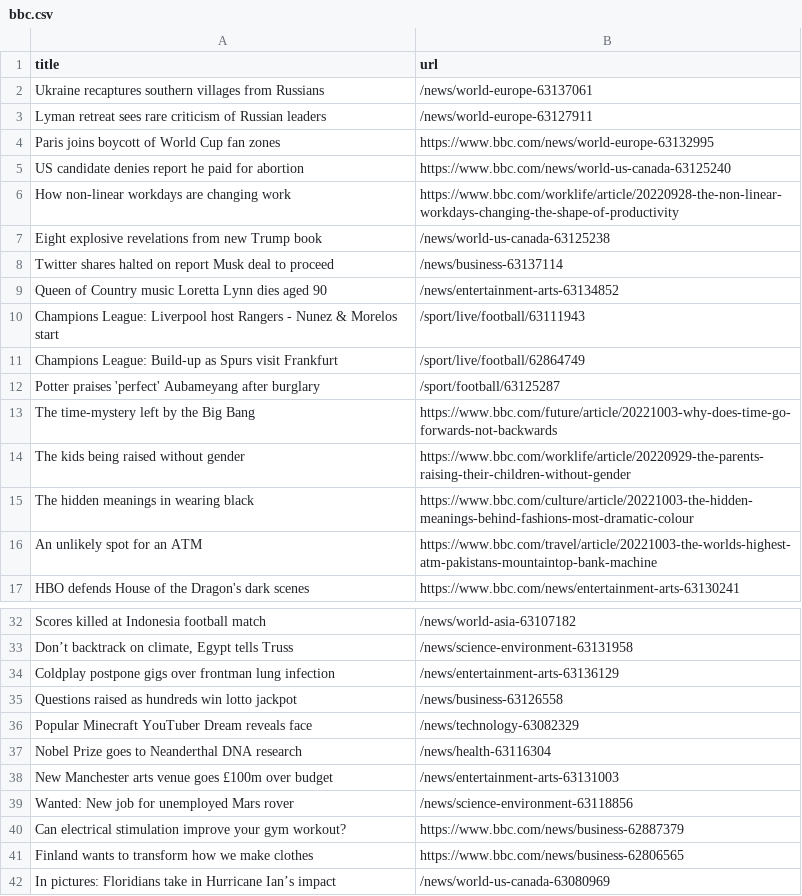
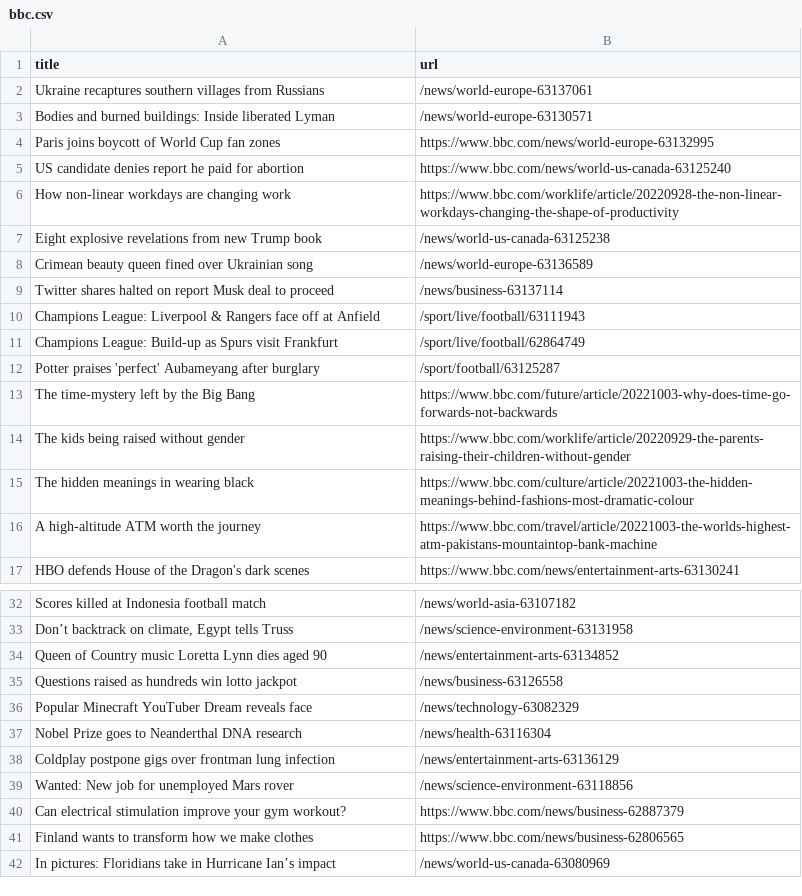
Before and after one commit to ramanshreya/automatic-scraper, a CSV file: bbc.csv, drawn as a sheet; only a part is shown, gaps mark what is left out.

```diff
--- a/bbc.csv
+++ b/bbc.csv
@@ -2,3 +2,3 @@ title,url
 Ukraine recaptures southern villages from Russians,/news/world-europe-63137061
-Lyman retreat sees rare criticism of Russian leaders,/news/world-europe-63127911
+Bodies and burned buildings: Inside liberated Lyman,/news/world-europe-63130571
 Paris joins boycott of World Cup fan zones,https://www.bbc.com/news/world-europe-63132995
@@ -7,5 +7,5 @@ How non-linear workdays are changing work,https://www.bbc.com/worklife/article/2
 Eight explosive revelations from new Trump book,/news/world-us-canada-63125238
+Crimean beauty queen fined over Ukrainian song,/news/world-europe-63136589
 Twitter shares halted on report Musk deal to proceed,/news/business-63137114
-Queen of Country music Loretta Lynn dies aged 90,/news/entertainment-arts-63134852
-Champions League: Liverpool host Rangers - Nunez & Morelos start,/sport/live/football/63111943
+Champions League: Liverpool & Rangers face off at Anfield,/sport/live/football/63111943
 Champions League: Build-up as Spurs visit Frankfurt,/sport/live/football/62864749
@@ -15,3 +15,3 @@ The kids being raised without gender,https://www.bbc.com/worklife/article/202209
 The hidden meanings in wearing black,https://www.bbc.com/culture/article/20221003-the-hidden-meanings-behind-fashions-most-dramatic-colour
-An unlikely spot for an ATM,https://www.bbc.com/travel/article/20221003-the-worlds-highest-atm-pakistans-mountaintop-bank-machine
+A high-altitude ATM worth the journey,https://www.bbc.com/travel/article/20221003-the-worlds-highest-atm-pakistans-mountaintop-bank-machine
 HBO defends House of the Dragon's dark scenes,https://www.bbc.com/news/entertainment-arts-63130241
@@ -33,3 +33,3 @@ Scores killed at Indonesia football match,/news/world-asia-63107182
 "Don’t backtrack on climate, Egypt tells Truss",/news/science-environment-63131958
-Coldplay postpone gigs over frontman lung infection,/news/entertainment-arts-63136129
+Queen of Country music Loretta Lynn dies aged 90,/news/entertainment-arts-63134852
 Questions raised as hundreds win lotto jackpot,/news/business-63126558
@@ -37,3 +37,3 @@ Popular Minecraft YouTuber Dream reveals face,/news/technology-63082329
 Nobel Prize goes to Neanderthal DNA research,/news/health-63116304
-New Manchester arts venue goes £100m over budget,/news/entertainment-arts-63131003
+Coldplay postpone gigs over frontman lung infection,/news/entertainment-arts-63136129
 Wanted: New job for unemployed Mars rover,/news/science-environment-63118856
```
